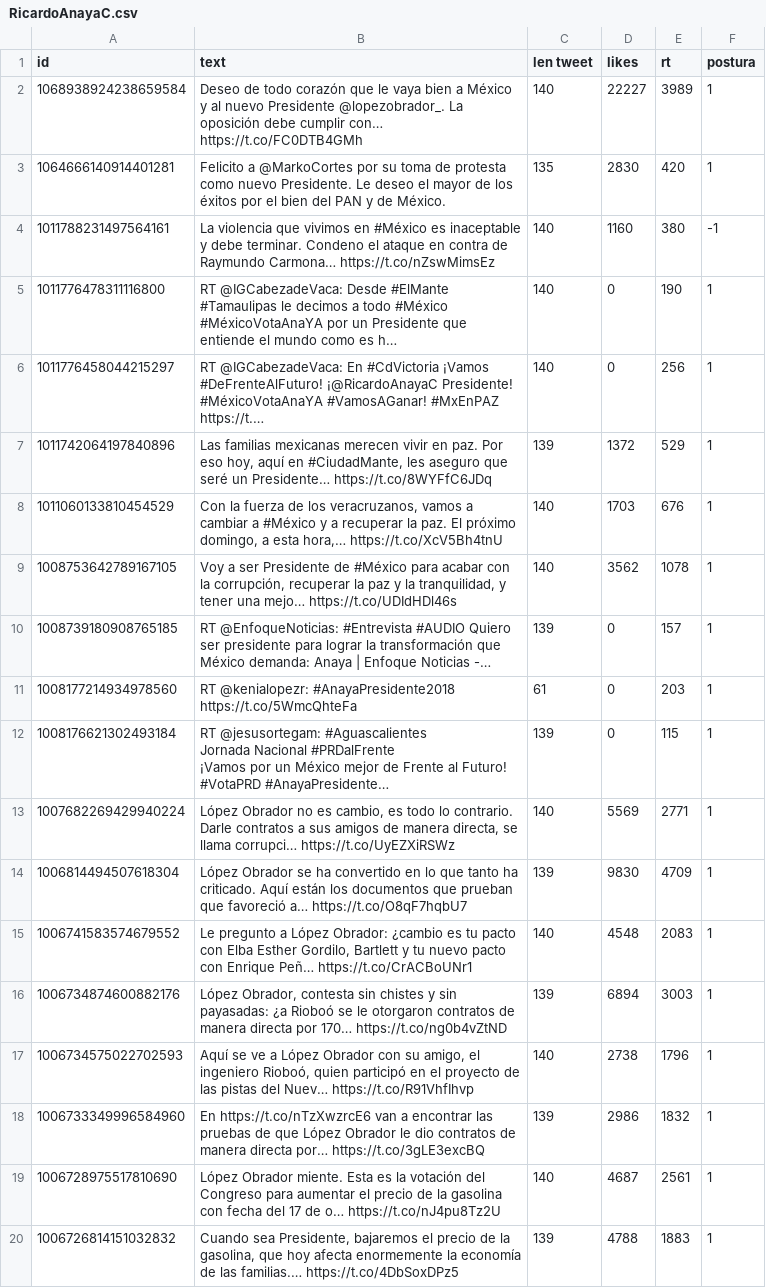
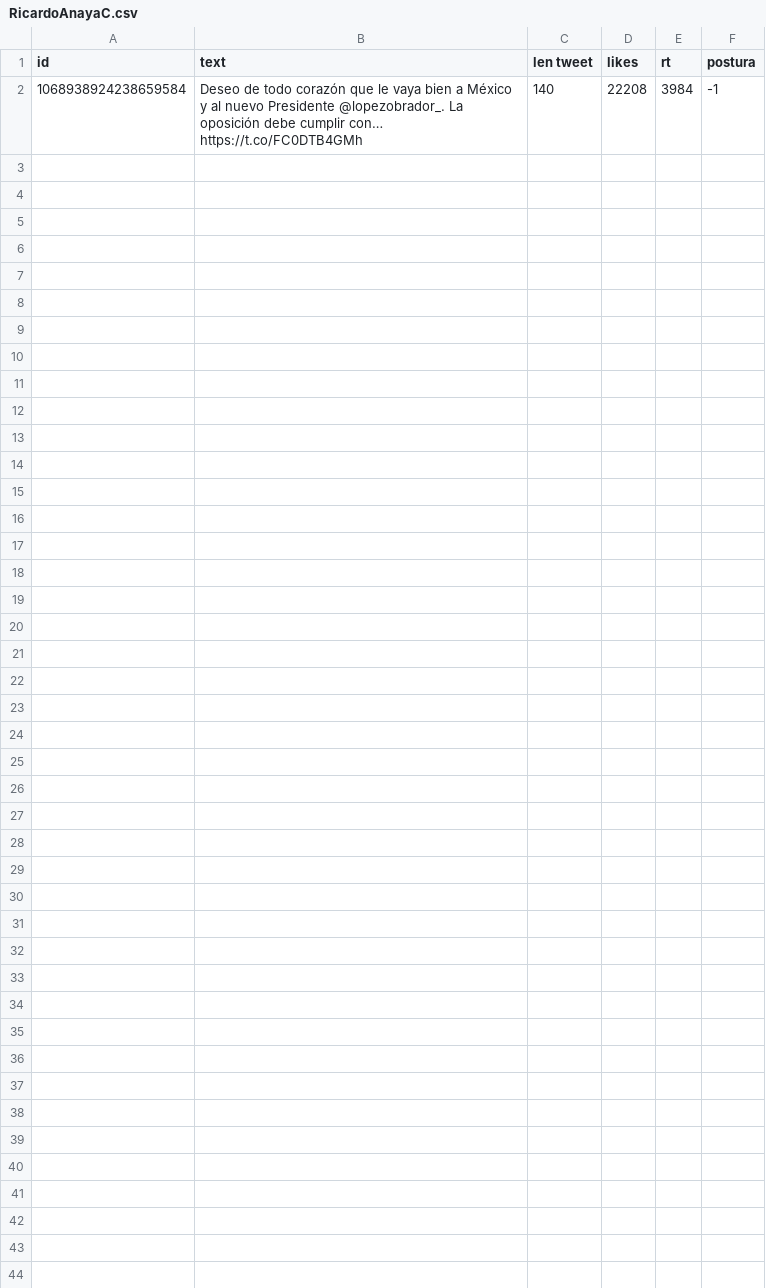
Before and after one commit to memoherreraacosta/PoliticalSentimentAnalysis, a CSV file: DatosFuentes/RicardoAnayaC.csv, drawn as a sheet; only a part is shown; the diff covers the shown part only.

```diff
--- a/DatosFuentes/RicardoAnayaC.csv
+++ b/DatosFuentes/RicardoAnayaC.csv
@@ -1,22 +1,2 @@
 id,text,len tweet,likes,rt,postura
-1068938924238659584,Deseo de todo corazón que le vaya bien a México y al nuevo Presidente @lopezobrador_. La oposición debe cumplir con… https://t.co/FC0DTB4GMh,140,22227,3989,1
-1064666140914401281,Felicito a @MarkoCortes por su toma de protesta como nuevo Presidente. Le deseo el mayor de los éxitos por el bien del PAN y de México.,135,2830,420,1
-1011788231497564161,La violencia que vivimos en #México es inaceptable y debe terminar. Condeno el ataque en contra de Raymundo Carmona… https://t.co/nZswMimsEz,140,1160,380,-1
-1011776478311116800,RT @IGCabezadeVaca: Desde #ElMante #Tamaulipas le decimos a todo #México #MéxicoVotaAnaYA por un Presidente que entiende el mundo como es h…,140,0,190,1
-1011776458044215297,RT @IGCabezadeVaca: En #CdVictoria ¡Vamos #DeFrenteAlFuturo! ¡@RicardoAnayaC Presidente! #MéxicoVotaAnaYA #VamosAGanar! #MxEnPAZ https://t.…,140,0,256,1
-1011742064197840896,"Las familias mexicanas merecen vivir en paz. Por eso hoy, aquí en #CiudadMante, les aseguro que seré un Presidente… https://t.co/8WYFfC6JDq",139,1372,529,1
-1011060133810454529,"Con la fuerza de los veracruzanos, vamos a cambiar a #México y a recuperar la paz. El próximo domingo, a esta hora,… https://t.co/XcV5Bh4tnU",140,1703,676,1
-1008753642789167105,"Voy a ser Presidente de #México para acabar con la corrupción, recuperar la paz y la tranquilidad, y tener una mejo… https://t.co/UDIdHDl46s",140,3562,1078,1
-1008739180908765185,RT @EnfoqueNoticias: #Entrevista #AUDIO Quiero ser presidente para lograr la transformación que México demanda: Anaya | Enfoque Noticias -…,139,0,157,1
-1008177214934978560,RT @kenialopezr: #AnayaPresidente2018 https://t.co/5WmcQhteFa,61,0,203,1
-1008176621302493184,"RT @jesusortegam: #Aguascalientes
-Jornada Nacional #PRDalFrente
-¡Vamos por un México mejor de Frente al Futuro! #VotaPRD #AnayaPresidente…",139,0,115,1
-1007682269429940224,"López Obrador no es cambio, es todo lo contrario. Darle contratos a sus amigos de manera directa, se llama corrupci… https://t.co/UyEZXiRSWz",140,5569,2771,1
-1006814494507618304,López Obrador se ha convertido en lo que tanto ha criticado. Aquí están los documentos que prueban que favoreció a… https://t.co/O8qF7hqbU7,139,9830,4709,1
-1006741583574679552,"Le pregunto a López Obrador: ¿cambio es tu pacto con Elba Esther Gordilo, Bartlett y tu nuevo pacto con Enrique Peñ… https://t.co/CrACBoUNr1",140,4548,2083,1
-1006734874600882176,"López Obrador, contesta sin chistes y sin payasadas: ¿a Rioboó se le otorgaron contratos de manera directa por 170… https://t.co/ng0b4vZtND",139,6894,3003,1
-1006734575022702593,"Aquí se ve a López Obrador con su amigo, el ingeniero Rioboó, quien participó en el proyecto de las pistas del Nuev… https://t.co/R91VhfIhvp",140,2738,1796,1
-1006733349996584960,En https://t.co/nTzXwzrcE6 van a encontrar las pruebas de que López Obrador le dio contratos de manera directa por… https://t.co/3gLE3excBQ,139,2986,1832,1
-1006728975517810690,López Obrador miente. Esta es la votación del Congreso para aumentar el precio de la gasolina con fecha del 17 de o… https://t.co/nJ4pu8Tz2U,140,4687,2561,1
-1006726814151032832,"Cuando sea Presidente, bajaremos el precio de la gasolina, que hoy afecta enormemente la economía de las familias.… https://t.co/4DbSoxDPz5",139,4788,1883,1
+1068938924238659584,Deseo de todo corazón que le vaya bien a México y al nuevo Presidente @lopezobrador_. La oposición debe cumplir con… https://t.co/FC0DTB4GMh,140,22208,3984,-1
```
Also changed, not shown: 11 removed rows elsewhere in this file, DatosFuentes/AristeguiOnline.csv, DatosFuentes/EnriqueKrauze.csv, 21 other files.
